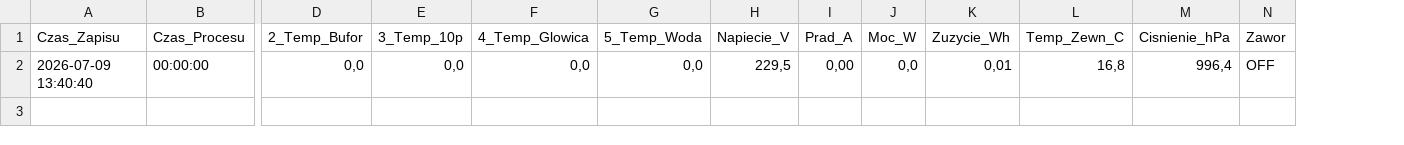
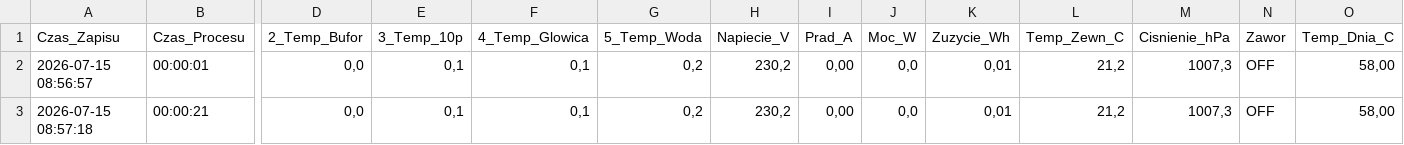
Before and after one commit to szaryw78-stack/TemperatureController, a CSV file: TemperatureController/Log_Procesu.csv, drawn as a sheet; only a part is shown, gaps mark what is left out; removed rows and columns are numbered as before the commit, all else as after; rows hold the shown columns only; the diff names each change by its address in the sheet, - before the commit and + after, or states it on an @@ line.

Commit message:
zapis temp dnia do pliku

```diff
--- a/TemperatureController/Log_Procesu.csv
+++ b/TemperatureController/Log_Procesu.csv
+column O (Temp_Dnia_C), empty
-row 2: 2026-07-09 13:40:40 | 00:00:00 | 0,0 | 0,0 | 0,0 | 0,0 | 229,5 | 0,00 | 0,0 | 0,01 | 16,8 | 996,4 | OFF
+row 2: 2026-07-15 08:56:57 | 00:00:01 | 0,0 | 0,1 | 0,1 | 0,2 | 230,2 | 0,00 | 0,0 | 0,01 | 21,2 | 1007,3 | OFF | 58,00
+row 3: 2026-07-15 08:57:18 | 00:00:21 | 0,0 | 0,1 | 0,1 | 0,2 | 230,2 | 0,00 | 0,0 | 0,01 | 21,2 | 1007,3 | OFF | 58,00
```
Also changed, not shown: 5 other files.
